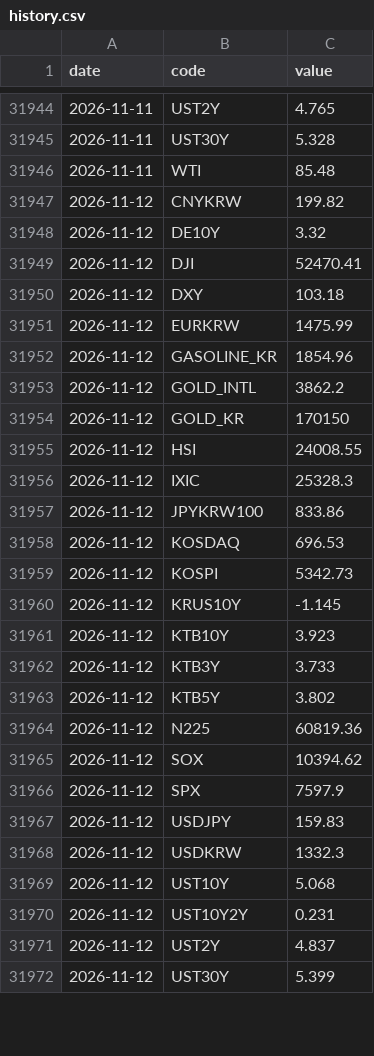
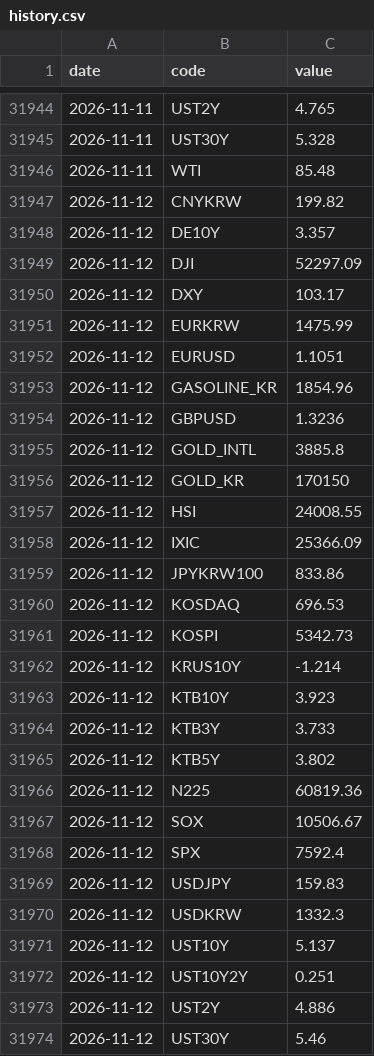
Before and after one commit to gpflatls-oss/invest-dashboard, a CSV file: history.csv, drawn as a sheet; only a part is shown, gaps mark what is left out; the diff covers the shown part only.

```diff
--- a/history.csv
+++ b/history.csv
@@ -31947,11 +31947,13 @@ date,code,value
 2026-11-12,CNYKRW,199.82
-2026-11-12,DE10Y,3.32
-2026-11-12,DJI,52470.41
-2026-11-12,DXY,103.18
+2026-11-12,DE10Y,3.357
+2026-11-12,DJI,52297.09
+2026-11-12,DXY,103.17
 2026-11-12,EURKRW,1475.99
+2026-11-12,EURUSD,1.1051
 2026-11-12,GASOLINE_KR,1854.96
-2026-11-12,GOLD_INTL,3862.2
+2026-11-12,GBPUSD,1.3236
+2026-11-12,GOLD_INTL,3885.8
 2026-11-12,GOLD_KR,170150
 2026-11-12,HSI,24008.55
-2026-11-12,IXIC,25328.3
+2026-11-12,IXIC,25366.09
 2026-11-12,JPYKRW100,833.86
@@ -31959,3 +31961,3 @@ date,code,value
 2026-11-12,KOSPI,5342.73
-2026-11-12,KRUS10Y,-1.145
+2026-11-12,KRUS10Y,-1.214
 2026-11-12,KTB10Y,3.923
@@ -31964,9 +31966,9 @@ date,code,value
 2026-11-12,N225,60819.36
-2026-11-12,SOX,10394.62
-2026-11-12,SPX,7597.9
+2026-11-12,SOX,10506.67
+2026-11-12,SPX,7592.4
 2026-11-12,USDJPY,159.83
 2026-11-12,USDKRW,1332.3
-2026-11-12,UST10Y,5.068
-2026-11-12,UST10Y2Y,0.231
-2026-11-12,UST2Y,4.837
-2026-11-12,UST30Y,5.399
+2026-11-12,UST10Y,5.137
+2026-11-12,UST10Y2Y,0.251
+2026-11-12,UST2Y,4.886
+2026-11-12,UST30Y,5.46
```
Also changed, not shown: 5 added rows and 5 edited cells elsewhere in this file, 1 other file.
